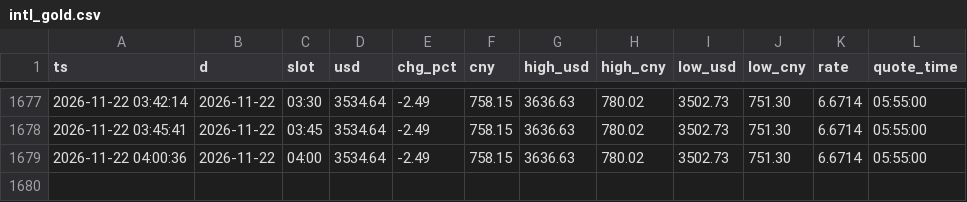
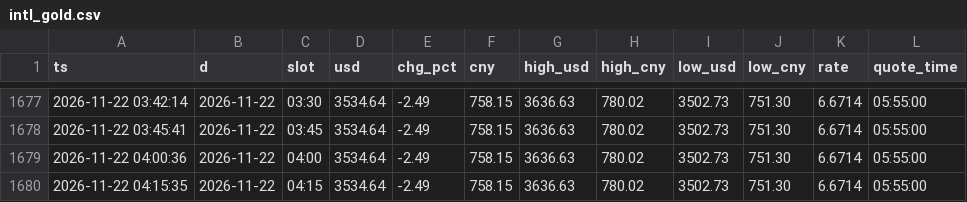
Before and after one commit to ai-stock-cn/gold-price, a CSV file: data/intl_gold.csv, drawn as a sheet; only a part is shown, gaps mark what is left out; the diff names each change by its address in the sheet, - before the commit and + after, or states it on an @@ line.

Commit message:
data: 2026-11-22 04:15 采集

```diff
--- a/data/intl_gold.csv
+++ b/data/intl_gold.csv
+row 1680: 2026-11-22 04:15:35 | 2026-11-22 | 04:15 | 3534.64 | -2.49 | 758.15 | 3636.63 | 780.02 | 3502.73 | 751.30 | 6.6714 | 05:55:00
```
Also changed, not shown: data/gold_price_xau.csv, 4 other files.
